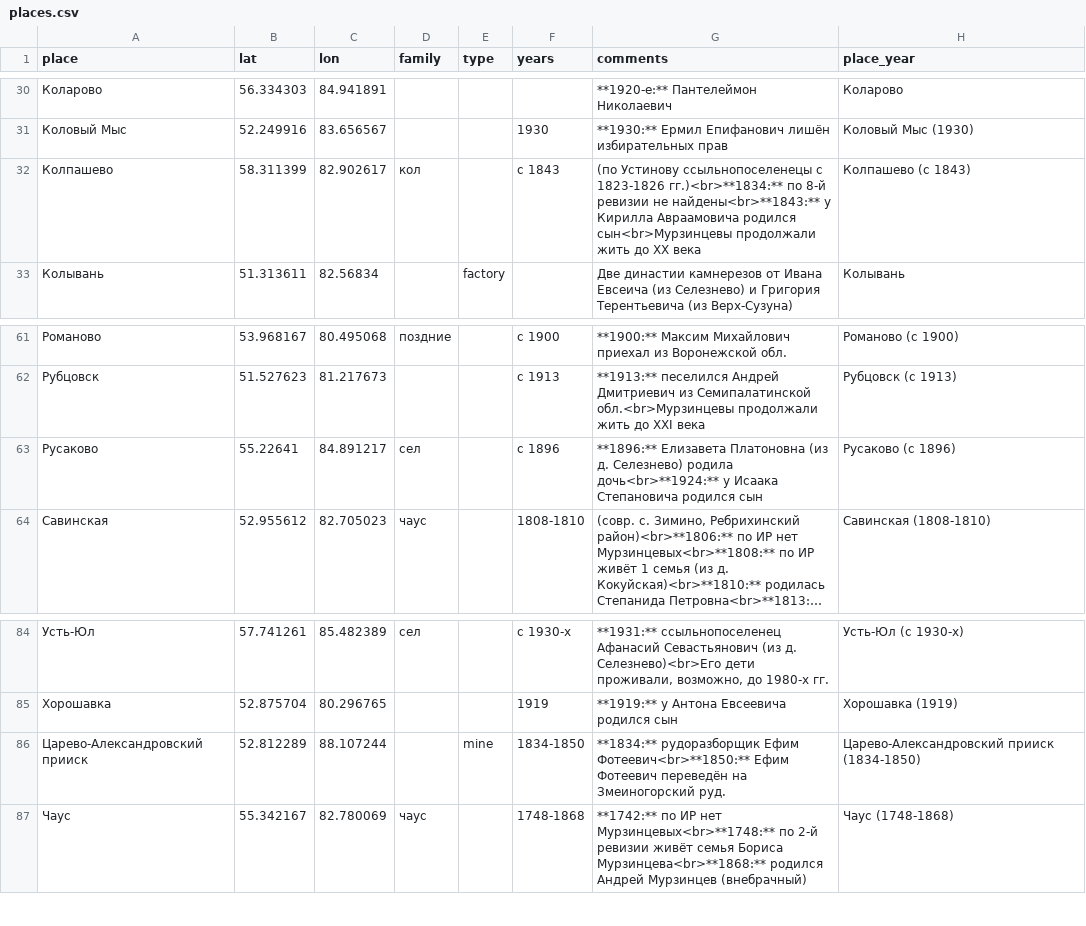
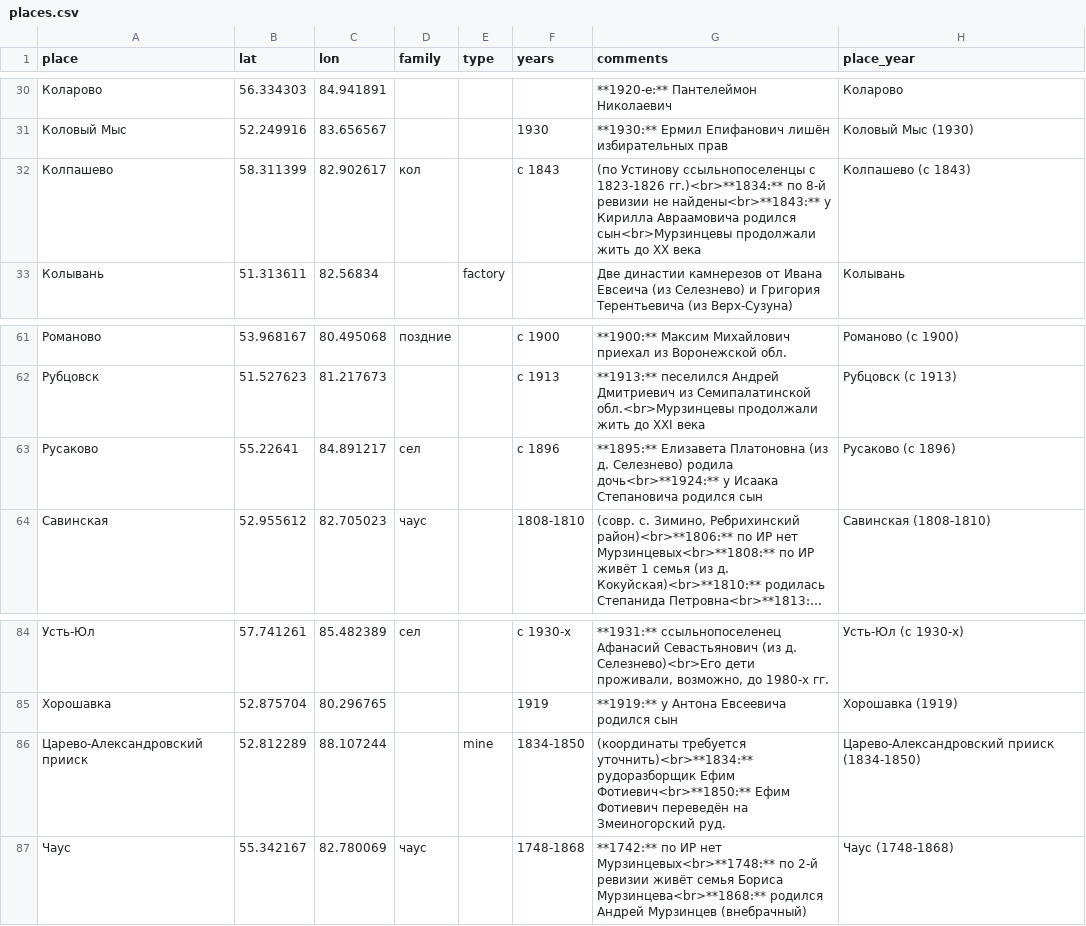
Before and after one commit to nikita-moor/genealogy, a CSV file: umap/places.csv, drawn as a sheet; only a part is shown, gaps mark what is left out; long unchanged cells end in …; the diff names each change by its address in the sheet, - before the commit and + after, or states it on an @@ line.

Commit message:
update places 2026-05-23

```diff
--- a/umap/places.csv
+++ b/umap/places.csv
-G32 (comments): (по Устинову ссыльнопоселенецы с 1823-1826…
+G32 (comments): (по Устинову ссыльнопоселенцы с 1823-1826…
-G63 (comments): **1896:** Елизавета Платоновна…
+G63 (comments): **1895:** Елизавета Платоновна…
-G86 (comments): **1834:** рудоразборщик Ефим Фотеевич<br>**1850:** Ефим Фотеевич переведён на…
+G86 (comments): (координаты требуется уточнить)<br>**1834:** рудоразборщик Ефим Фотиевич<br>**1850:** Ефим Фотиевич переведён на…
```
